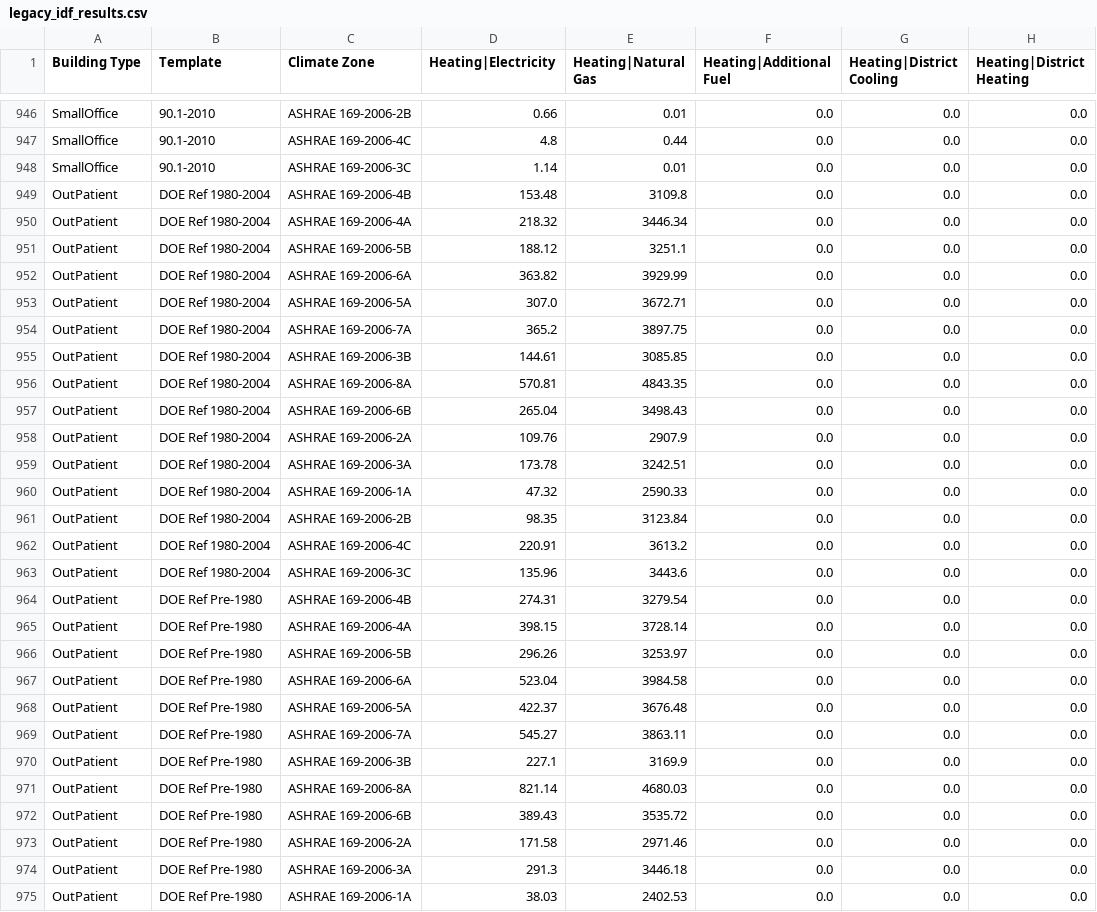
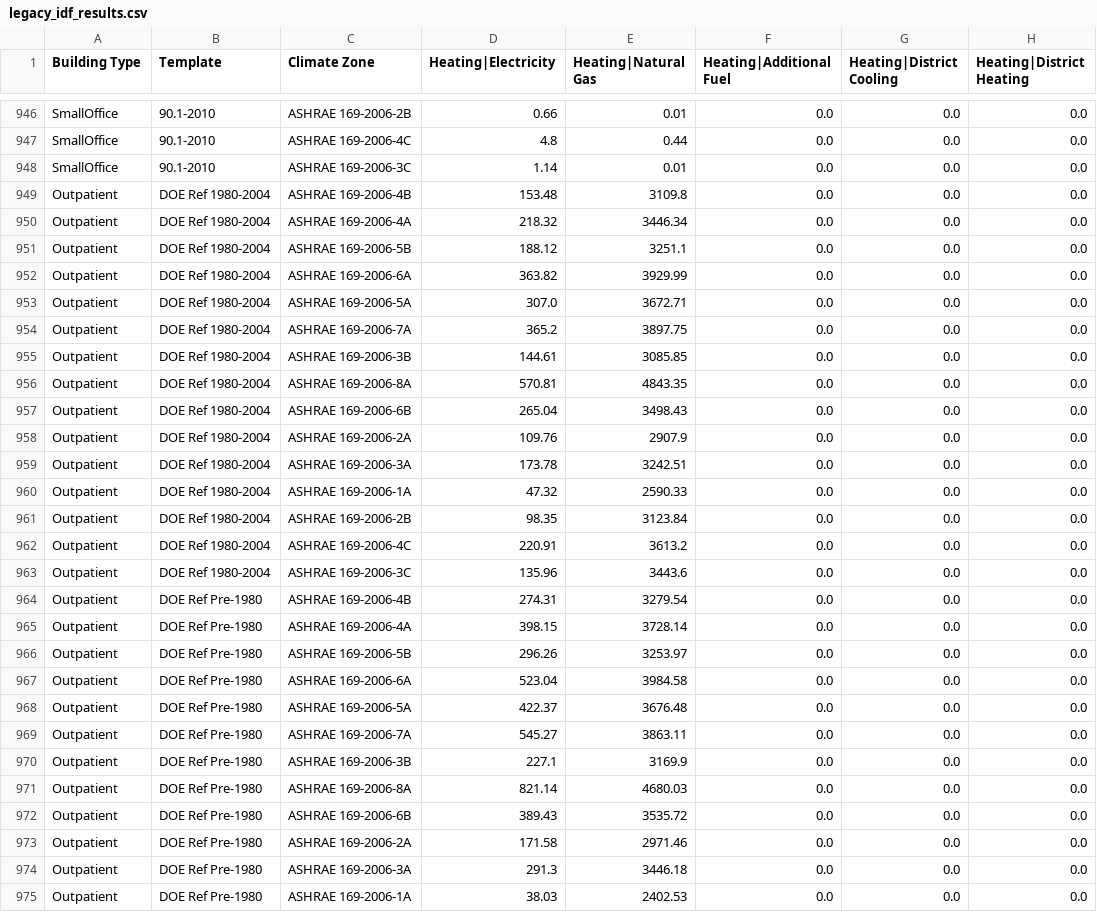
Before and after one commit to NREL/openstudio-standards, a CSV file: data/standards/legacy_idf_results.csv, drawn as a sheet; only a part is shown, gaps mark what is left out; the diff covers the shown part only; the diff names each change by its address in the sheet, - before the commit and + after, or states it on an @@ line.

Commit message:
Correct capitalization of Outpatient in legacy_idf_results.csv

```diff
--- a/data/standards/legacy_idf_results.csv
+++ b/data/standards/legacy_idf_results.csv
-A949:A975 (Building Type): OutPatient
+A949:A975 (Building Type): Outpatient
```
Also changed, not shown: 65 edited cells elsewhere in this file.
